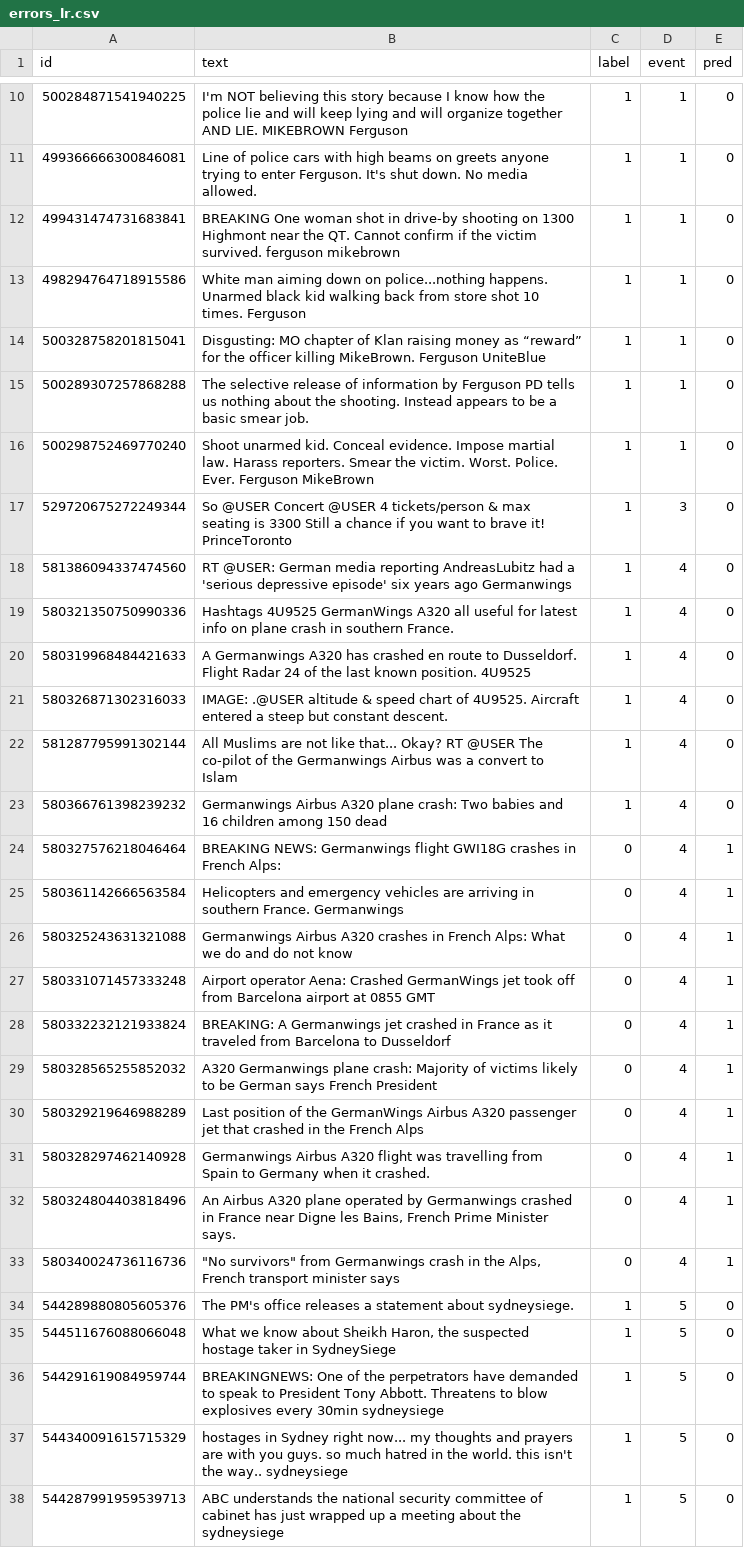
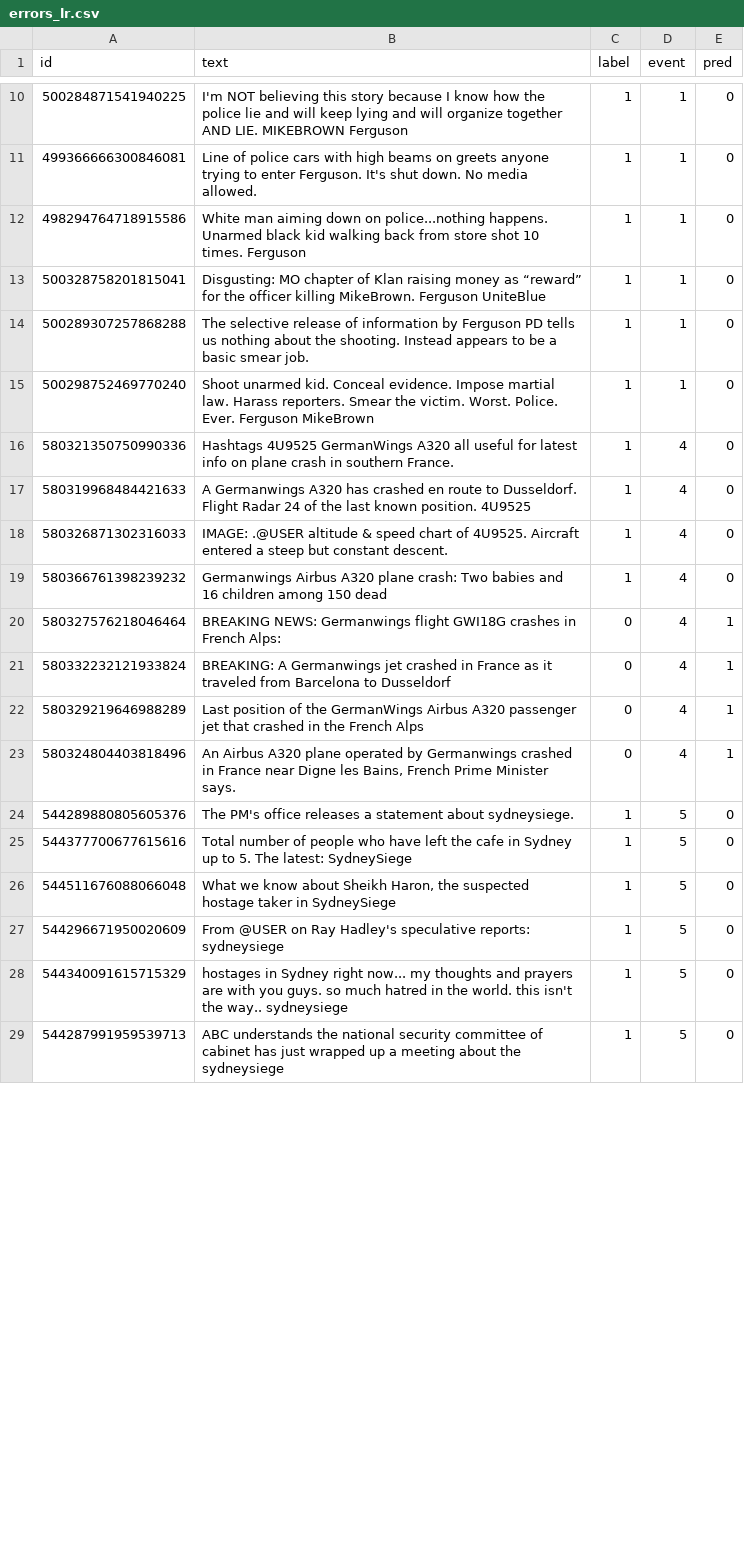
Before and after one commit to Pron-lei/rumor-detector, a CSV file: outputs/errors_lr.csv, drawn as a sheet; only a part is shown, gaps mark what is left out; the diff covers the shown part only.

```diff
--- a/outputs/errors_lr.csv
+++ b/outputs/errors_lr.csv
@@ -11,3 +11,2 @@
 499366666300846081,Line of police cars with high beams on greets anyone trying to enter Ferguson. It's shut down. No media allowed.,1,1,0
-499431474731683841,BREAKING One woman shot in drive-by shooting on 1300 Highmont near the QT. Cannot confirm if the victim survived. ferguson mikebrown,1,1,0
 498294764718915586,White man aiming down on police...nothing happens. Unarmed black kid walking back from store shot 10 times. Ferguson,1,1,0
@@ -16,4 +15,2 @@
 500298752469770240,Shoot unarmed kid. Conceal evidence. Impose martial law. Harass reporters. Smear the victim. Worst. Police. Ever. Ferguson MikeBrown,1,1,0
-529720675272249344,So @USER Concert @USER 4 tickets/person & max seating is 3300 Still a chance if you want to brave it! PrinceToronto,1,3,0
-581386094337474560,RT @USER: German media reporting AndreasLubitz had a 'serious depressive episode' six years ago Germanwings,1,4,0
 580321350750990336,Hashtags 4U9525 GermanWings A320 all useful for latest info on plane crash in southern France.,1,4,0
@@ -21,17 +18,11 @@
 580326871302316033,IMAGE: .@USER altitude & speed chart of 4U9525. Aircraft entered a steep but constant descent.,1,4,0
-581287795991302144,All Muslims are not like that... Okay? RT @USER The co-pilot of the Germanwings Airbus was a convert to Islam,1,4,0
 580366761398239232,Germanwings Airbus A320 plane crash: Two babies and 16 children among 150 dead,1,4,0
 580327576218046464,BREAKING NEWS: Germanwings flight GWI18G crashes in French Alps:,0,4,1
-580361142666563584,Helicopters and emergency vehicles are arriving in southern France. Germanwings,0,4,1
-580325243631321088,Germanwings Airbus A320 crashes in French Alps: What we do and do not know,0,4,1
-580331071457333248,Airport operator Aena: Crashed GermanWings jet took off from Barcelona airport at 0855 GMT,0,4,1
 580332232121933824,BREAKING: A Germanwings jet crashed in France as it traveled from Barcelona to Dusseldorf,0,4,1
-580328565255852032,A320 Germanwings plane crash: Majority of victims likely to be German says French President,0,4,1
 580329219646988289,Last position of the GermanWings Airbus A320 passenger jet that crashed in the French Alps,0,4,1
-580328297462140928,Germanwings Airbus A320 flight was travelling from Spain to Germany when it crashed.,0,4,1
 580324804403818496,"An Airbus A320 plane operated by Germanwings crashed in France near Digne les Bains, French Prime Minister says.",0,4,1
-580340024736116736,"""No survivors"" from Germanwings crash in the Alps, French transport minister says",0,4,1
 544289880805605376,The PM's office releases a statement about sydneysiege.,1,5,0
+544377700677615616,Total number of people who have left the cafe in Sydney up to 5. The latest: SydneySiege,1,5,0
 544511676088066048,"What we know about Sheikh Haron, the suspected hostage taker in SydneySiege",1,5,0
-544291619084959744,BREAKINGNEWS: One of the perpetrators have demanded to speak to President Tony Abbott. Threatens to blow explosives every 30min sydneysiege,1,5,0
+544296671950020609,From @USER on Ray Hadley's speculative reports: sydneysiege,1,5,0
 544340091615715329,hostages in Sydney right now... my thoughts and prayers are with you guys. so much hatred in the world. this isn't the way.. sydneysiege,1,5,0
```
Also changed, not shown: 1 added row, 12 removed rows and 4 edited cells elsewhere in this file, outputs/metrics.csv, 5 other files.
